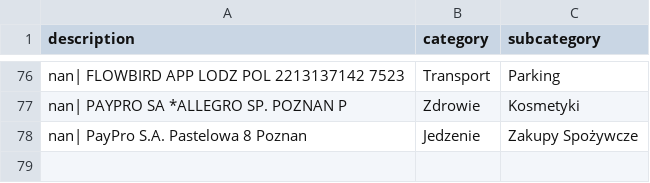
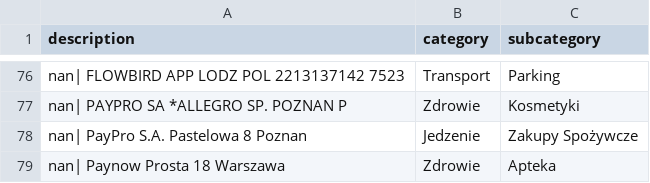
Before and after one commit to patrykkaminiecki/KategoryzatorTransakcjiWeb, a CSV file: assignments.csv, drawn as a sheet; only a part is shown, gaps mark what is left out; the diff names each change by its address in the sheet, - before the commit and + after, or states it on an @@ line.

Commit message:
Update assignments.csv - 2025-07-18 13:00:46

```diff
--- a/assignments.csv
+++ b/assignments.csv
+row 79: nan| Paynow Prosta 18 Warszawa | Zdrowie | Apteka
```
